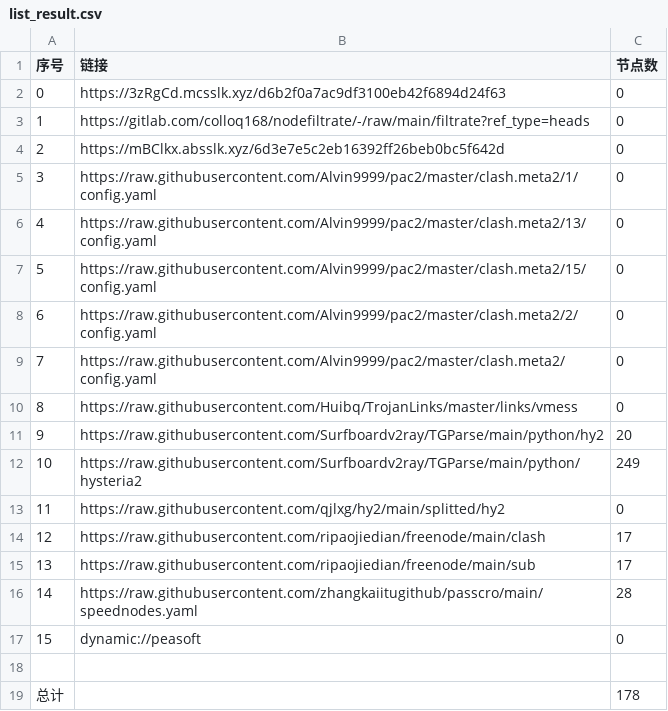
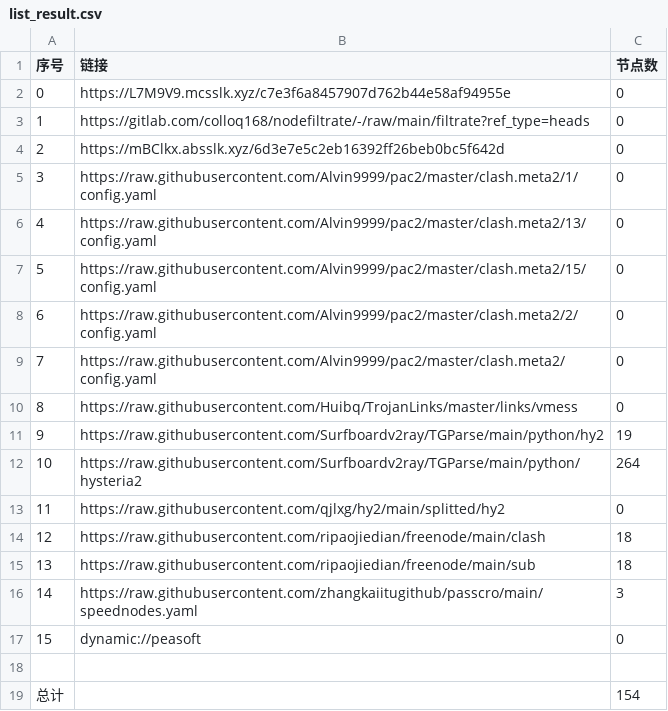
Before and after one commit to jamph826/NoMoreWalls, a CSV file: list_result.csv, drawn as a sheet.

```diff
--- a/list_result.csv
+++ b/list_result.csv
@@ -1,3 +1,3 @@
 序号,链接,节点数
-0,https://3zRgCd.mcsslk.xyz/d6b2f0a7ac9df3100eb42f6894d24f63,0
+0,https://L7M9V9.mcsslk.xyz/c7e3f6a8457907d762b44e58af94955e,0
 1,https://gitlab.com/colloq168/nodefiltrate/-/raw/main/filtrate?ref_type=heads,0
@@ -10,10 +10,10 @@
 8,https://raw.githubusercontent.com/Huibq/TrojanLinks/master/links/vmess,0
-9,https://raw.githubusercontent.com/Surfboardv2ray/TGParse/main/python/hy2,20
-10,https://raw.githubusercontent.com/Surfboardv2ray/TGParse/main/python/hysteria2,249
+9,https://raw.githubusercontent.com/Surfboardv2ray/TGParse/main/python/hy2,19
+10,https://raw.githubusercontent.com/Surfboardv2ray/TGParse/main/python/hysteria2,264
 11,https://raw.githubusercontent.com/qjlxg/hy2/main/splitted/hy2,0
-12,https://raw.githubusercontent.com/ripaojiedian/freenode/main/clash,17
-13,https://raw.githubusercontent.com/ripaojiedian/freenode/main/sub,17
-14,https://raw.githubusercontent.com/zhangkaiitugithub/passcro/main/speednodes.yaml,28
+12,https://raw.githubusercontent.com/ripaojiedian/freenode/main/clash,18
+13,https://raw.githubusercontent.com/ripaojiedian/freenode/main/sub,18
+14,https://raw.githubusercontent.com/zhangkaiitugithub/passcro/main/speednodes.yaml,3
 15,dynamic://peasoft,0
 
-总计,,178
+总计,,154
```
Also changed, not shown: 20 other files.
